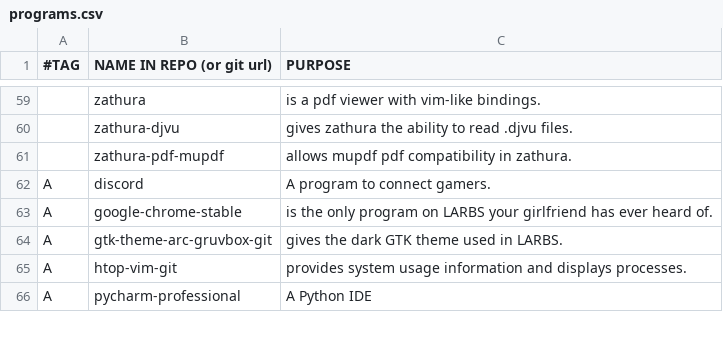
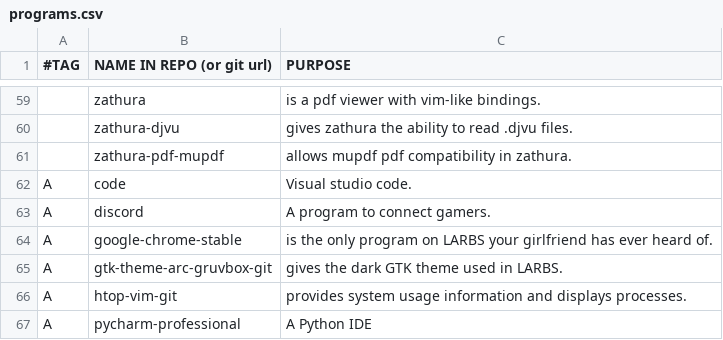
Before and after one commit to rescenic/system-bootstrap, a CSV file: programs.csv, drawn as a sheet; only a part is shown, gaps mark what is left out; the diff names each change by its address in the sheet, - before the commit and + after, or states it on an @@ line.

Commit message:
Update programs.csv

```diff
--- a/programs.csv
+++ b/programs.csv
+row 62: A | code | Visual studio code.
```
